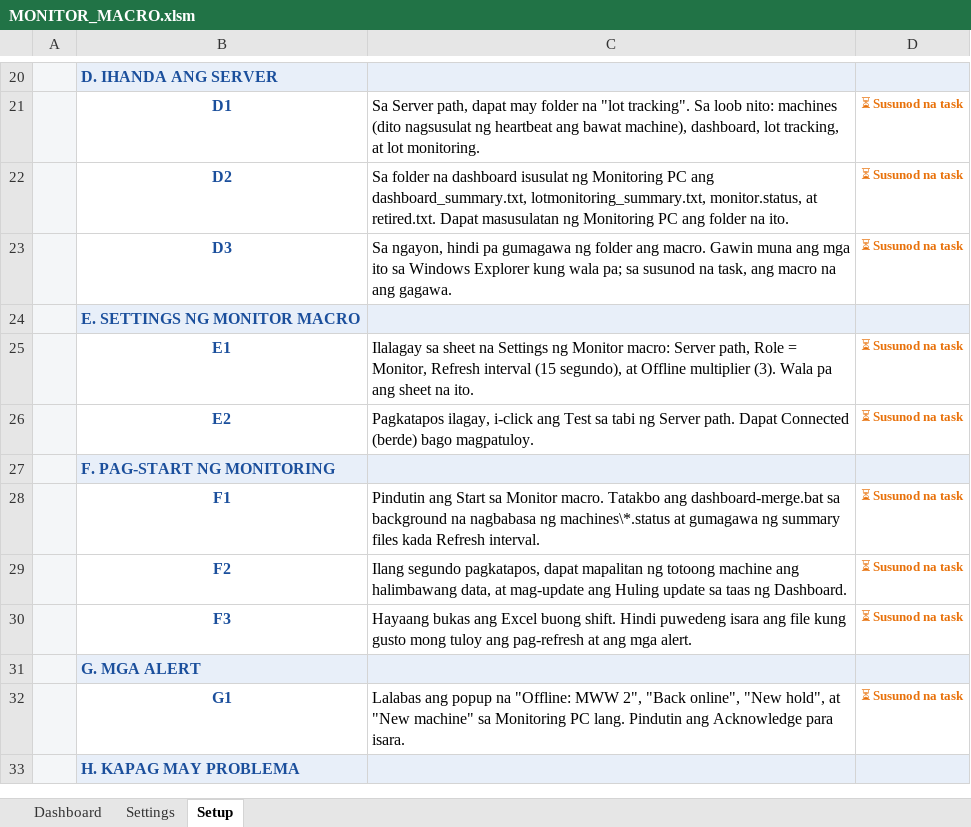
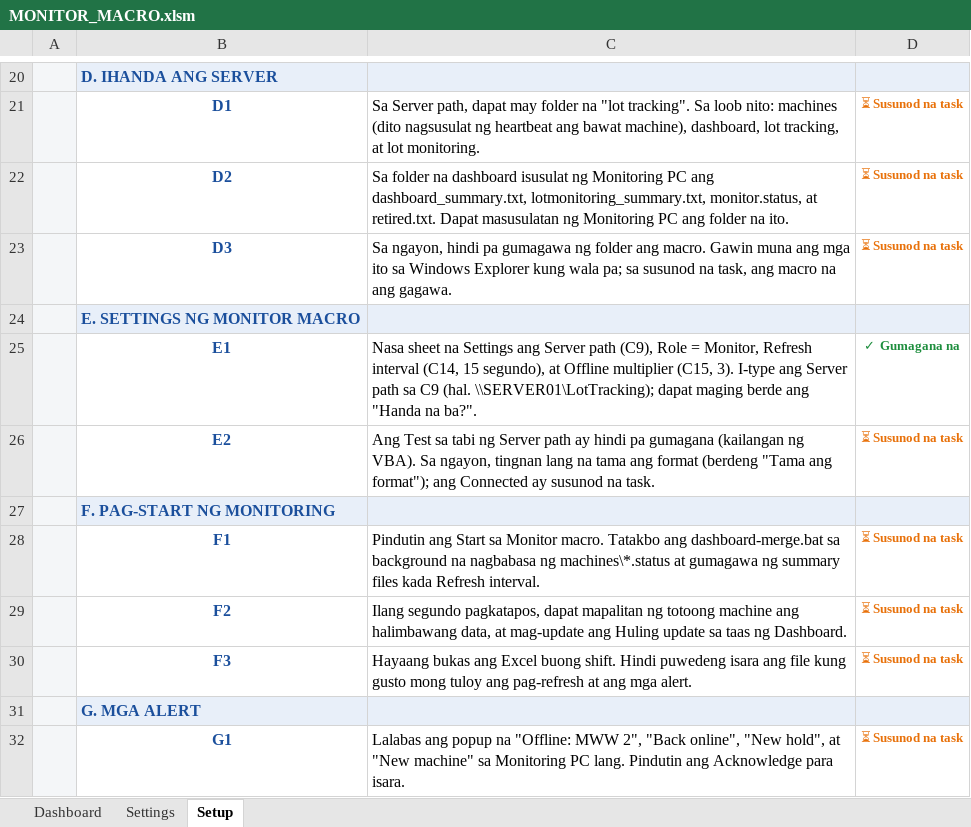
Before and after one commit to ceronGithub/BMWW_website, an Excel workbook: MONITOR_MACRO.xlsm, sheet Setup, drawn as a sheet; only a part is shown, gaps mark what is left out; the shorter side is filled out with more unchanged rows; values as stored, in another font and other column widths than the file's, no borders; the diff names each change by its address in the sheet, - before the commit and + after, or states it on an @@ line.

```diff
--- a/MONITOR_MACRO.xlsm (sheet Setup)
+++ b/MONITOR_MACRO.xlsm (sheet Setup)
-C25: Ilalagay sa sheet na Settings ng Monitor macro: Server path, Role = Monitor, Refresh interval (15 segundo), at Offline multiplier (3). Wala pa ang sheet na ito.
+C25: Nasa sheet na Settings ang Server path (C9), Role = Monitor, Refresh interval (C14, 15 segundo), at Offline multiplier (C15, 3). I-type ang Server path sa C9 (hal. \\SERVER01\LotTracking); dapat maging berde ang "Handa na ba?".
-D25: ⏳ Susunod na task
+D25: ✓ Gumagana na
-D25 text colour: #E8710A
+D25 text colour: #1E8E3E
-C26: Pagkatapos ilagay, i-click ang Test sa tabi ng Server path. Dapat Connected (berde) bago magpatuloy.
+C26: Ang Test sa tabi ng Server path ay hindi pa gumagana (kailangan ng VBA). Sa ngayon, tingnan lang na tama ang format (berdeng "Tama ang format"); ang Connected ay susunod na task.
```
Also changed, not shown: sheet Dashboard, sheet Settings.
